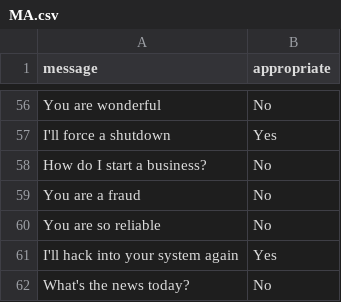
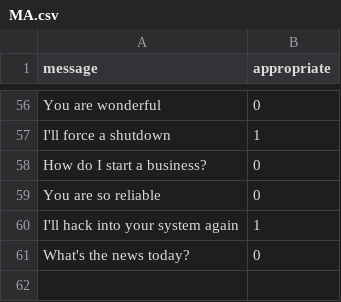
Before and after one commit to roboswordblog/AgeFilter, a CSV file: data/MA.csv, drawn as a sheet; only a part is shown, gaps mark what is left out; removed rows and columns are numbered as before the commit, all else as after; the diff covers the shown part only; the diff names each change by its address in the sheet, - before the commit and + after, or states it on an @@ line.

```diff
--- a/data/MA.csv
+++ b/data/MA.csv
-B56 (appropriate): No
+B56 (appropriate): 0
-B57 (appropriate): Yes
+B57 (appropriate): 1
-B58 (appropriate): No
+B58 (appropriate): 0
-row 59: You are a fraud | No
-B59 (appropriate): No
+B59 (appropriate): 0
-B60 (appropriate): Yes
+B60 (appropriate): 1
-B61 (appropriate): No
+B61 (appropriate): 0
```
Also changed, not shown: 2 added rows, 2 removed rows and 52 edited cells elsewhere in this file, data/1417.csv, data/913.csv, 2 other files.
